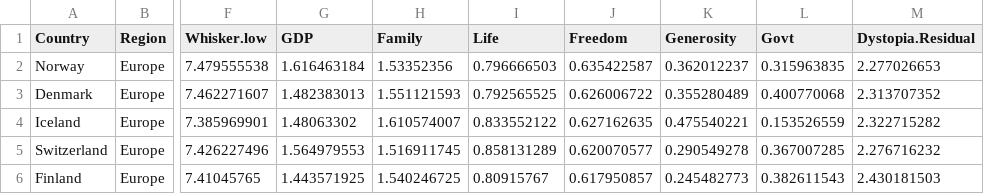
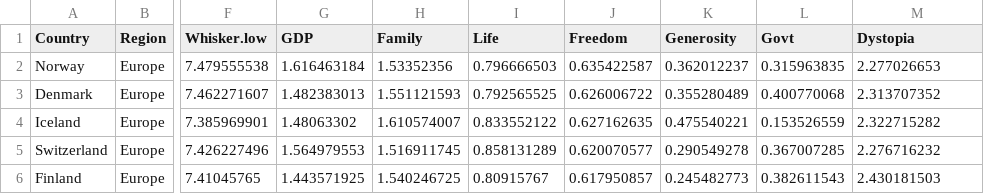
Before and after one commit to preeprity/World_Happiness.io, a CSV file: data/2017.csv, drawn as a sheet; only a part is shown, gaps mark what is left out; the diff names each change by its address in the sheet, - before the commit and + after, or states it on an @@ line.

```diff
--- a/data/2017.csv
+++ b/data/2017.csv
-M1: Dystopia.Residual
+M1: Dystopia
```
Also changed, not shown: data/BarChart.csv, data/BarChart_stacked.csv, 11 other files.
